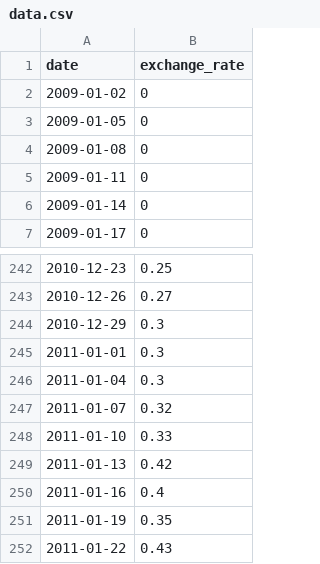
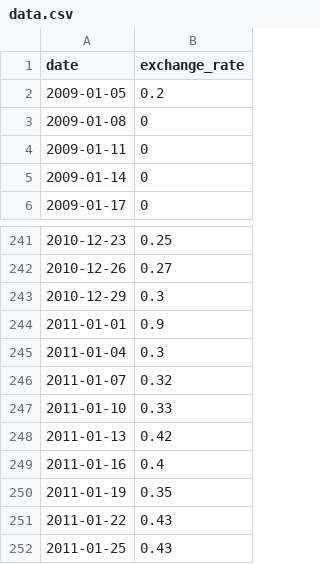
Before and after one commit to YD-S/Cpp-09, a CSV file: ex00/data.csv, drawn as a sheet; only a part is shown, gaps mark what is left out; the shorter side is filled out with more unchanged rows.

```diff
--- a/ex00/data.csv
+++ b/ex00/data.csv
@@ -1,4 +1,3 @@
 date,exchange_rate
-2009-01-02,0
-2009-01-05,0
+2009-01-05,0.2
 2009-01-08,0
@@ -244,3 +243,3 @@ date,exchange_rate
 2010-12-29,0.3
-2011-01-01,0.3
+2011-01-01,0.9
 2011-01-04,0.3
```
Also changed, not shown: 9 other files.
